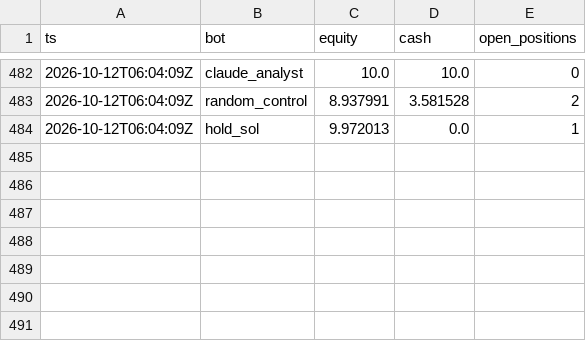
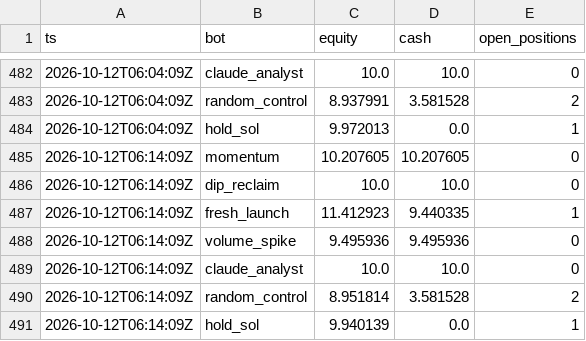
Before and after one commit to Stolls32/quant-lab, a CSV file: data/crypto/equity.csv, drawn as a sheet; only a part is shown, gaps mark what is left out; the diff names each change by its address in the sheet, - before the commit and + after, or states it on an @@ line.

```diff
--- a/data/crypto/equity.csv
+++ b/data/crypto/equity.csv
+row 485: 2026-10-12T06:14:09Z | momentum | 10.207605 | 10.207605 | 0
+row 486: 2026-10-12T06:14:09Z | dip_reclaim | 10.0 | 10.0 | 0
+row 487: 2026-10-12T06:14:09Z | fresh_launch | 11.412923 | 9.440335 | 1
+row 488: 2026-10-12T06:14:09Z | volume_spike | 9.495936 | 9.495936 | 0
+row 489: 2026-10-12T06:14:09Z | claude_analyst | 10.0 | 10.0 | 0
+row 490: 2026-10-12T06:14:09Z | random_control | 8.951814 | 3.581528 | 2
+row 491: 2026-10-12T06:14:09Z | hold_sol | 9.940139 | 0.0 | 1
```
Also changed, not shown: 3 other files.
